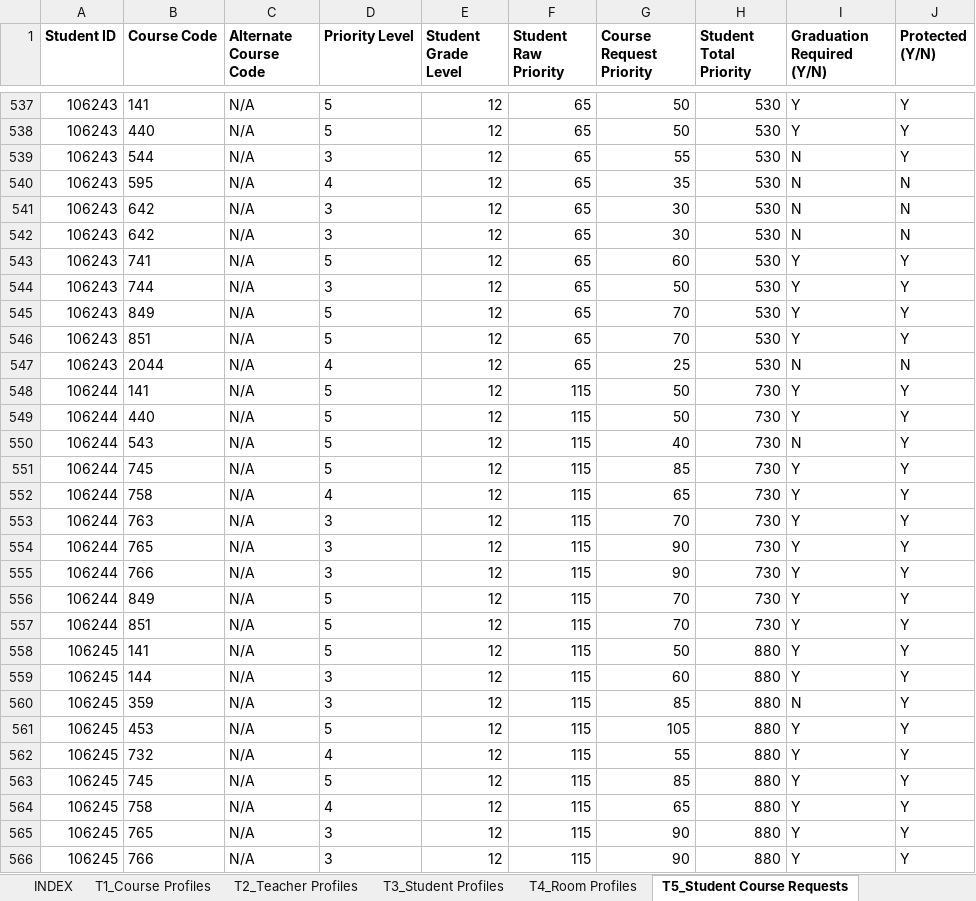
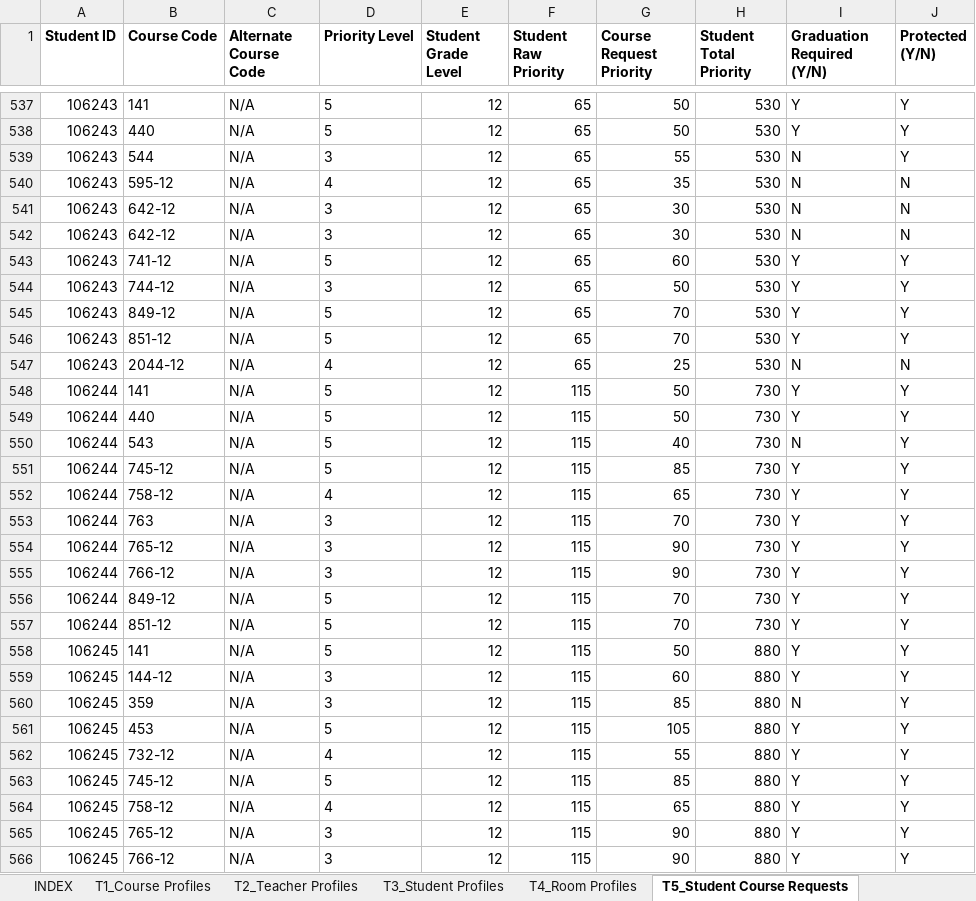
Before and after one commit to jciofalopowerllc-stack/sat-course, an Excel workbook: Engine_Templates_With_Data.xlsx, sheet T5_Student Course Requests, drawn as a sheet; only a part is shown, gaps mark what is left out; values as stored, in another font and other column widths than the file's, no borders; the diff covers the shown part only; the diff names each change by its address in the sheet, - before the commit and + after, or states it on an @@ line.

```diff
--- a/Engine_Templates_With_Data.xlsx (sheet T5_Student Course Requests)
+++ b/Engine_Templates_With_Data.xlsx (sheet T5_Student Course Requests)
-B540 (Course Code): 595
+B540 (Course Code): 595-12
-B541:B542 (Course Code): 642
+B541:B542 (Course Code): 642-12
-B543 (Course Code): 741
+B543 (Course Code): 741-12
-B544 (Course Code): 744
+B544 (Course Code): 744-12
-B545 (Course Code): 849
+B545 (Course Code): 849-12
-B546 (Course Code): 851
+B546 (Course Code): 851-12
-B547 (Course Code): 2044
+B547 (Course Code): 2044-12
-B551 (Course Code): 745
+B551 (Course Code): 745-12
-B552 (Course Code): 758
+B552 (Course Code): 758-12
-B554 (Course Code): 765
+B554 (Course Code): 765-12
-B555 (Course Code): 766
+B555 (Course Code): 766-12
-B556 (Course Code): 849
+B556 (Course Code): 849-12
-B557 (Course Code): 851
+B557 (Course Code): 851-12
-B559 (Course Code): 144
+B559 (Course Code): 144-12
-B562 (Course Code): 732
+B562 (Course Code): 732-12
-B563 (Course Code): 745
+B563 (Course Code): 745-12
-B564 (Course Code): 758
+B564 (Course Code): 758-12
-B565 (Course Code): 765
+B565 (Course Code): 765-12
-B566 (Course Code): 766
+B566 (Course Code): 766-12
```
Also changed, not shown: 1837 edited cells and cell formats elsewhere in this sheet, sheet T1_Course Profiles, other sheet tabs.
